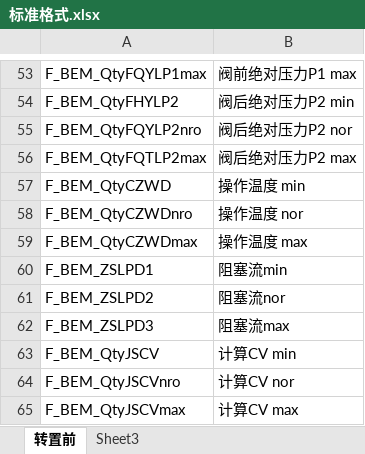
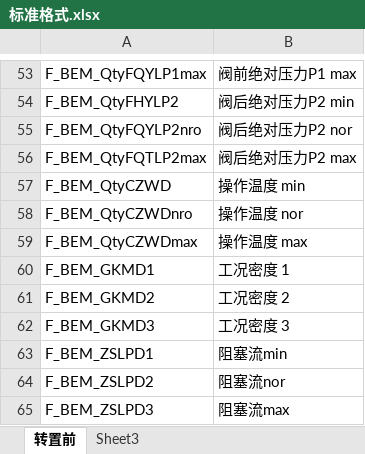
Before and after one commit to thinkinbig/form_function, an Excel workbook: 标准格式.xlsx, sheet 转置前, drawn as a sheet; only a part is shown, gaps mark what is left out; the shorter side is filled out with more unchanged rows; values as stored, in another font and other column widths than the file's, no borders; charts and pictures not drawn; the diff names each change by its address in the sheet, - before the commit and + after, or states it on an @@ line.

```diff
--- a/标准格式.xlsx (sheet 转置前)
+++ b/标准格式.xlsx (sheet 转置前)
+row 60: F_BEM_GKMD1 | 工况密度 1
+row 61: F_BEM_GKMD2 | 工况密度 2
+row 62: F_BEM_GKMD3 | 工况密度 3
```
Also changed, not shown: charts or pictures, 16 other files.
